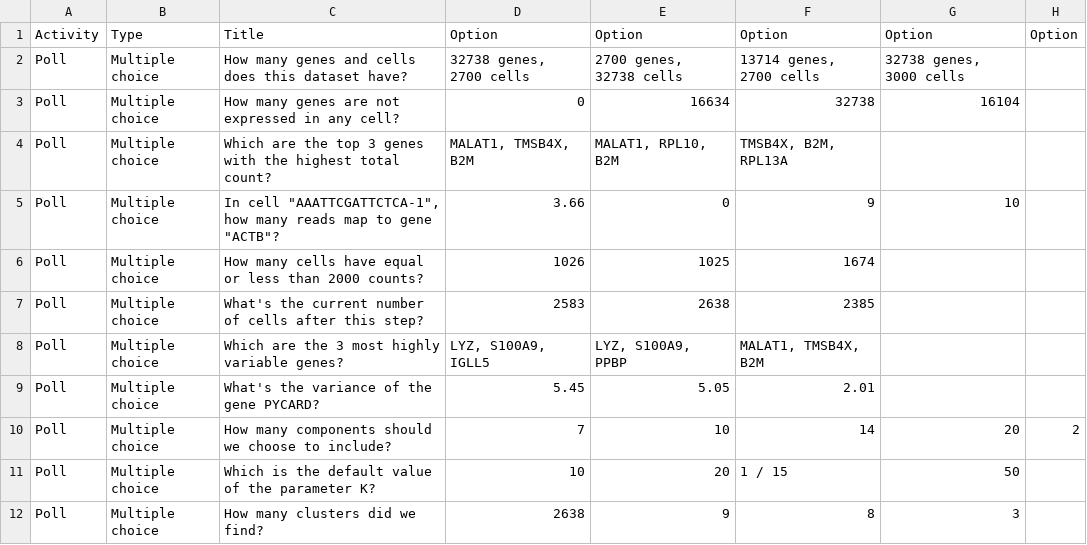
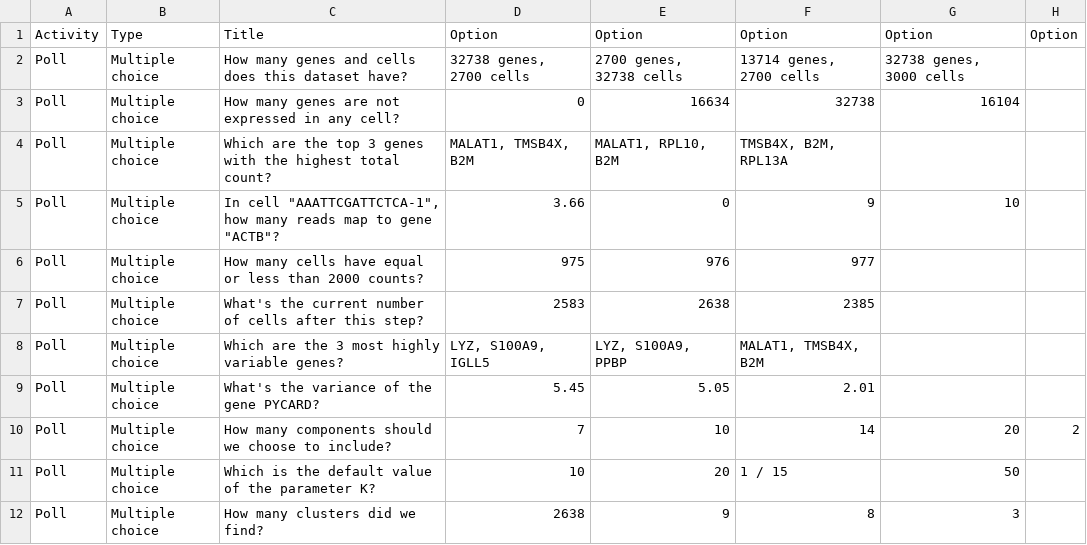
Before and after one commit to maxplanck-ie/Rseurat, a CSV file: polls/14_FirstSteps.csv, drawn as a sheet.

Commit message:
fix poll 14...

```diff
--- a/polls/14_FirstSteps.csv
+++ b/polls/14_FirstSteps.csv
@@ -5,3 +5,3 @@ Poll,Multiple choice,Which are the top 3 genes with the highest total count?,"MA
 Poll,Multiple choice,"In cell ""AAATTCGATTCTCA-1"", how many reads map to gene ""ACTB""?",3.66,0,9,10,
-Poll,Multiple choice,How many cells have equal or less than 2000 counts?,1026,1025,1674,,
+Poll,Multiple choice,How many cells have equal or less than 2000 counts?,975,976,977,,
 Poll,Multiple choice,What's the current number of cells after this step?,2583,2638,2385,,
```
